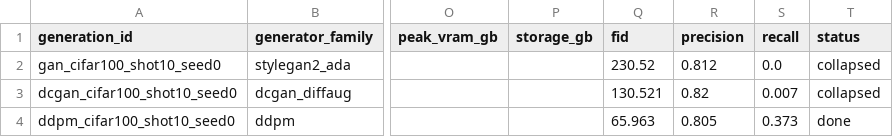
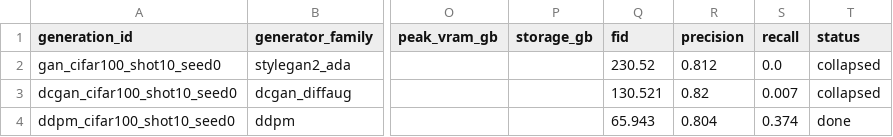
Before and after one commit to Manojkv07/fall-2026-group7, a CSV file: results/generator_registry.csv, drawn as a sheet; only a part is shown, gaps mark what is left out; the diff names each change by its address in the sheet, - before the commit and + after, or states it on an @@ line.

```diff
--- a/results/generator_registry.csv
+++ b/results/generator_registry.csv
-Q4 (fid): 65.963
+Q4 (fid): 65.943
-R4 (precision): 0.805
+R4 (precision): 0.804
-S4 (recall): 0.373
+S4 (recall): 0.374
```
Also changed, not shown: results/summary.csv, 7 other files.
